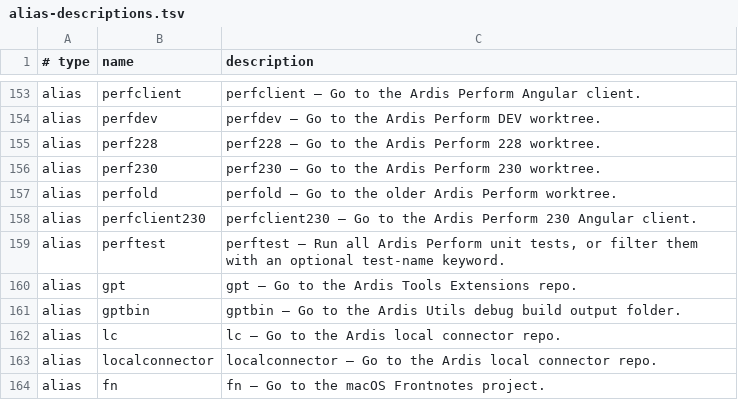
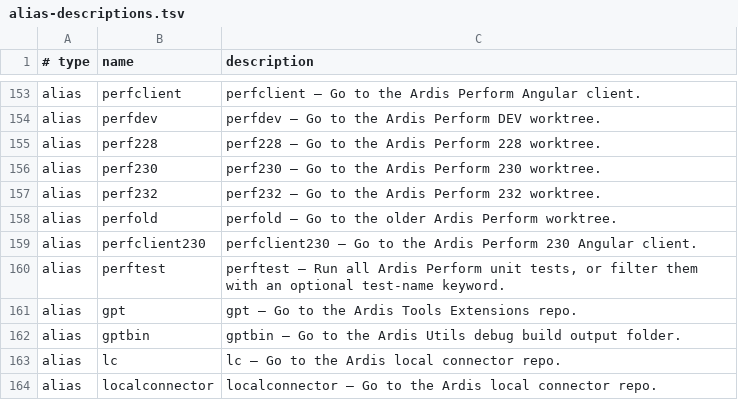
Before and after one commit to AndiOliverIon/mac-forge, a TSV file: configs/alias-descriptions.tsv, drawn as a sheet; only a part is shown, gaps mark what is left out; the shorter side is filled out with more unchanged rows; the diff names each change by its address in the sheet, - before the commit and + after, or states it on an @@ line.

Commit message:
Add perf232 alias

```diff
--- a/configs/alias-descriptions.tsv
+++ b/configs/alias-descriptions.tsv
+row 157: alias | perf232 | perf232 — Go to the Ardis Perform 232 worktree.
```
Also changed, not shown: 3 other files.
